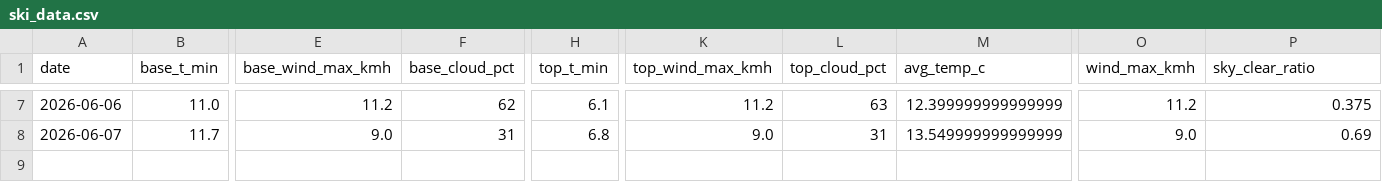
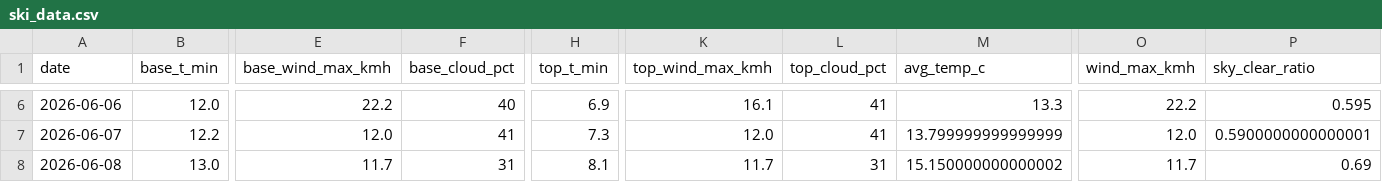
Before and after one commit to CeciliaRodriguez/sierra-nevada-ski-score, a CSV file: data/ski_data.csv, drawn as a sheet; only a part is shown, gaps mark what is left out; addresses are those after the commit; rows hold the shown columns only; the diff covers the shown part only; the diff names each change by its address in the sheet, - before the commit and + after, or states it on an @@ line.

```diff
--- a/data/ski_data.csv
+++ b/data/ski_data.csv
-B6 (base_t_min): 11.0
+B6 (base_t_min): 12.0
-E6 (base_wind_max_kmh): 11.2
+E6 (base_wind_max_kmh): 22.2
-F6 (base_cloud_pct): 62
+F6 (base_cloud_pct): 40
-H6 (top_t_min): 6.1
+H6 (top_t_min): 6.9
-K6 (top_wind_max_kmh): 11.2
+K6 (top_wind_max_kmh): 16.1
-L6 (top_cloud_pct): 63
+L6 (top_cloud_pct): 41
-M6 (avg_temp_c): 12.399999999999999
+M6 (avg_temp_c): 13.3
-O6 (wind_max_kmh): 11.2
+O6 (wind_max_kmh): 22.2
-P6 (sky_clear_ratio): 0.375
+P6 (sky_clear_ratio): 0.595
-B7 (base_t_min): 11.7
+B7 (base_t_min): 12.2
-E7 (base_wind_max_kmh): 9.0
+E7 (base_wind_max_kmh): 12.0
-F7 (base_cloud_pct): 31
+F7 (base_cloud_pct): 41
-H7 (top_t_min): 6.8
+H7 (top_t_min): 7.3
-K7 (top_wind_max_kmh): 9.0
+K7 (top_wind_max_kmh): 12.0
-L7 (top_cloud_pct): 31
+L7 (top_cloud_pct): 41
-M7 (avg_temp_c): 13.549999999999999
+M7 (avg_temp_c): 13.799999999999999
-O7 (wind_max_kmh): 9.0
+O7 (wind_max_kmh): 12.0
-P7 (sky_clear_ratio): 0.69
+P7 (sky_clear_ratio): 0.5900000000000001
+row 8: 2026-06-08 | 13.0 | 11.7 | 31 | 8.1 | 11.7 | 31 | 15.150000000000002 | 11.7 | 0.69
```
Also changed, not shown: 1 removed row and 102 edited cells elsewhere in this file, data/ski_score_historical.csv.
